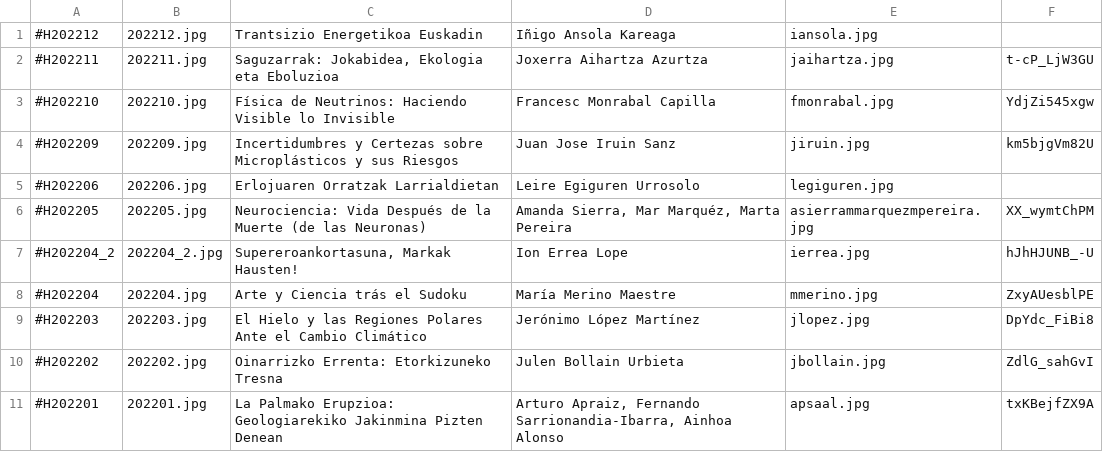
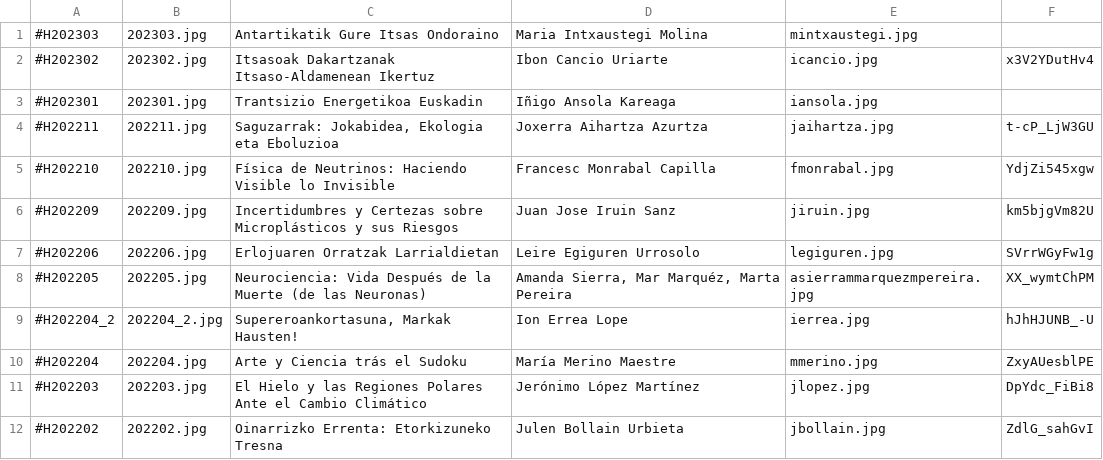
Before and after one commit to zientziarengiltzak/zientziarengiltzak.github.io, a CSV file: Python/hitzaldiak/00_izenburuak.csv, drawn as a sheet; only a part is shown; the shorter side is filled out with more unchanged rows; addresses are those after the commit; the diff names each change by its address in the sheet, - before the commit and + after, or states it on an @@ line.

Commit message:
Add files via upload
Python,falta diren fitxeroak igotzen dira

```diff
--- a/Python/hitzaldiak/00_izenburuak.csv
+++ b/Python/hitzaldiak/00_izenburuak.csv
+row 1: #H202303 | 202303.jpg | Antartikatik Gure Itsas Ondoraino | Maria Intxaustegi Molina | mintxaustegi.jpg
+row 2: #H202302 | 202302.jpg | Itsasoak Dakartzanak Itsaso-Aldamenean Ikertuz | Ibon Cancio Uriarte | icancio.jpg | x3V2YDutHv4
-A3: #H202212
+A3: #H202301
-B3: 202212.jpg
+B3: 202301.jpg
-F7: (empty)
+F7: SVrrWGyFw1g
```
Also changed, not shown: 6 other files.
